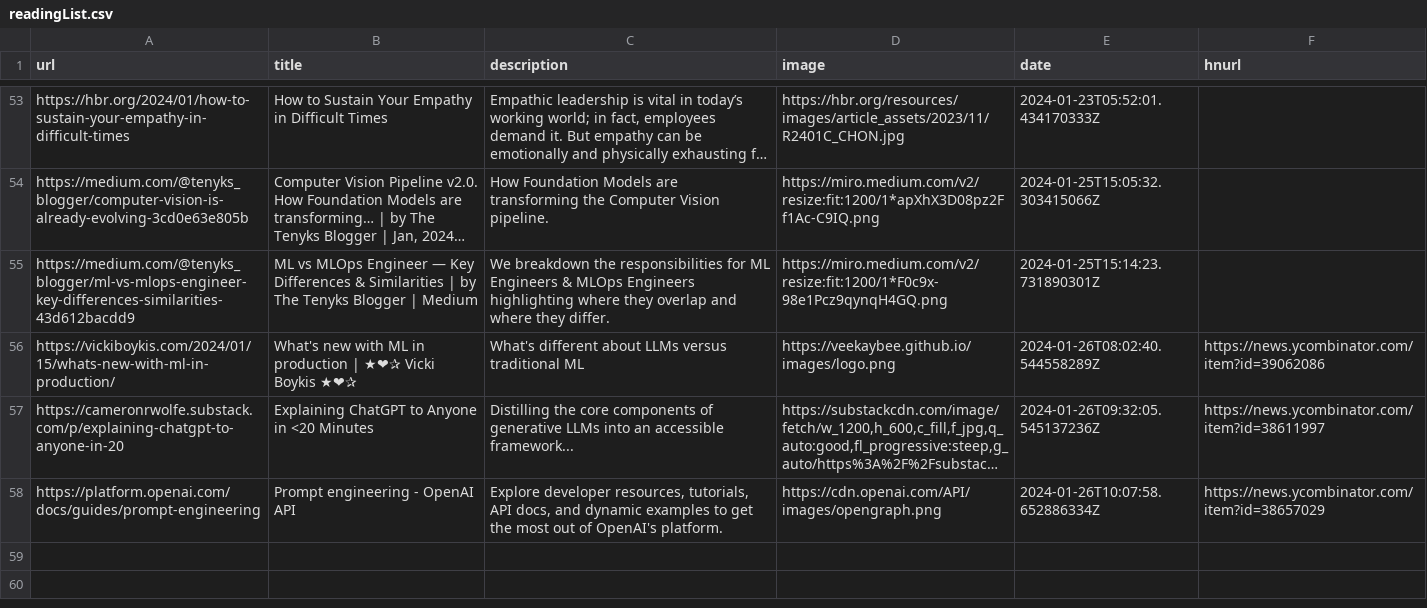
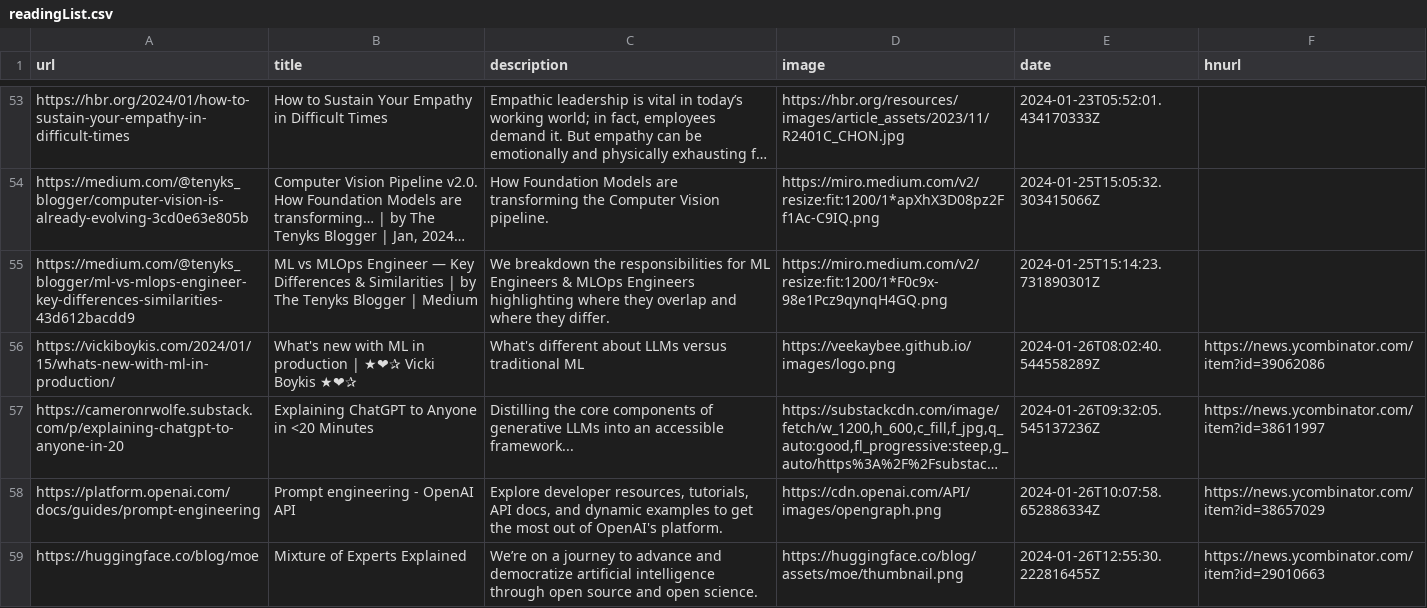
Before and after one commit to eforgithub/readingList, a CSV file: readingList.csv, drawn as a sheet; only a part is shown, gaps mark what is left out; long unchanged cells end in …; the diff names each change by its address in the sheet, - before the commit and + after, or states it on an @@ line.

Commit message:
Automated reading list update on Fri Jan 26 12:55:30 UTC 2024

```diff
--- a/readingList.csv
+++ b/readingList.csv
+row 59: https://huggingface.co/blog/moe | Mixture of Experts Explained | We’re on a journey to advance and democratize artificial intelligence through open source and open science. | https://huggingface.co/blog/assets/moe/thumbnail.png | 2024-01-26T12:55:30.222816455Z | https://news.ycombinator.com/item?id=29010663
```
